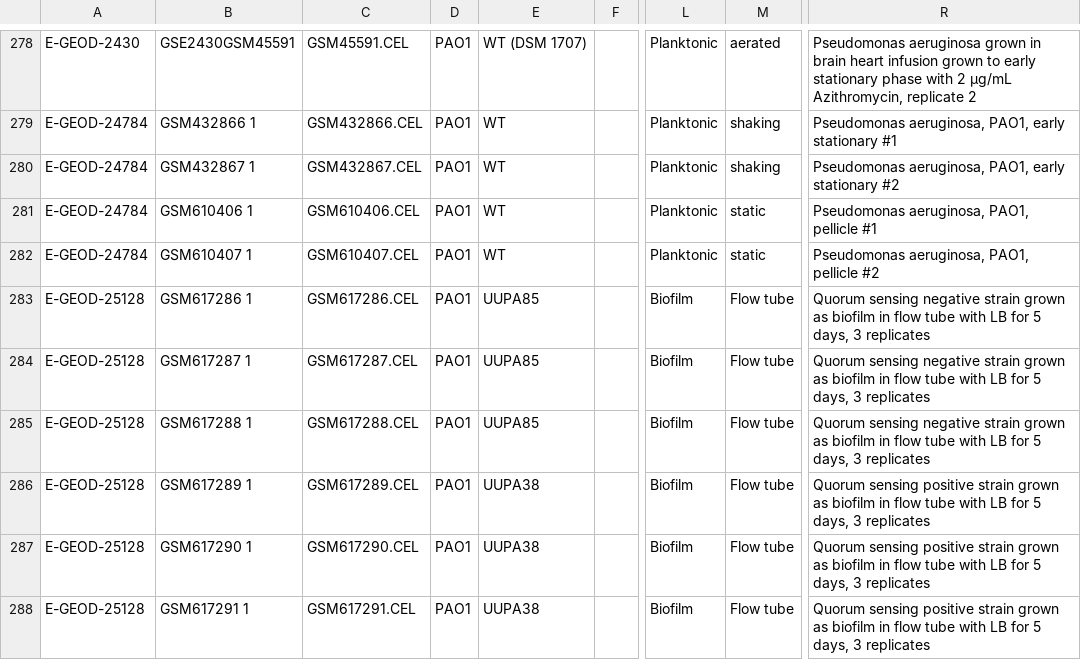
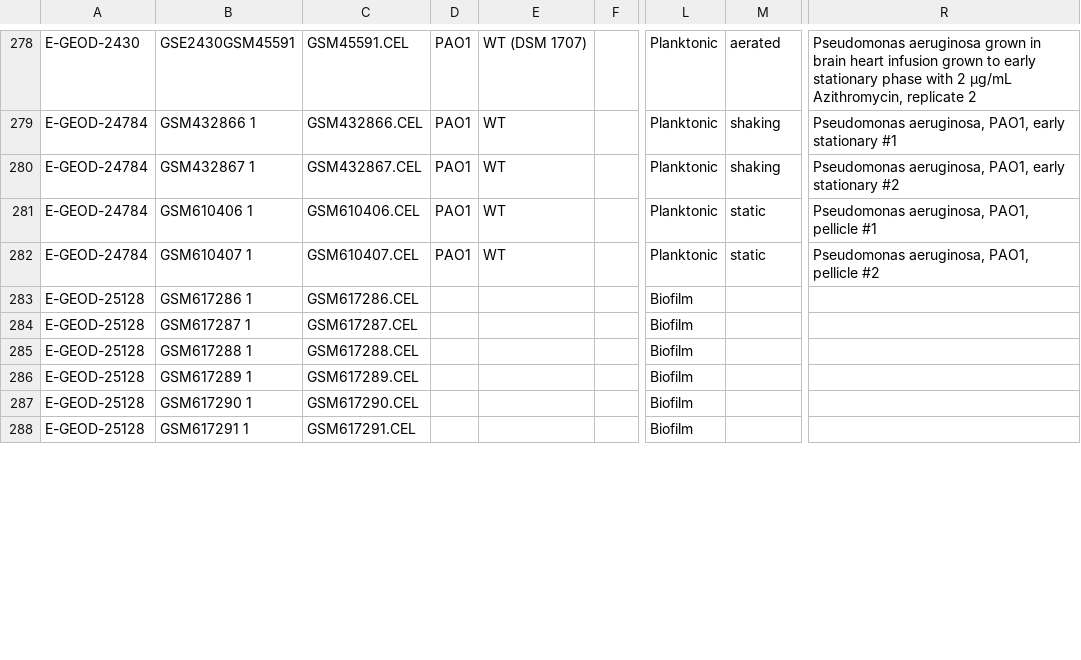
Before and after one commit to greenelab/old-adage-server, a TSV file: data/PseudomonasAnnotation.tsv, drawn as a sheet; only a part is shown, gaps mark what is left out; the diff covers the shown part only; the diff names each change by its address in the sheet, - before the commit and + after, or states it on an @@ line.

```diff
--- a/data/PseudomonasAnnotation.tsv
+++ b/data/PseudomonasAnnotation.tsv
-D283:D288: PAO1
+D283:D288: (empty)
-E283:E285: UUPA85
+E283:E285: (empty)
-M283:M288: Flow tube
+M283:M288: (empty)
-R283:R285: Quorum sensing negative strain grown as biofilm in flow tube with LB for 5 days, 3 replicates
+R283:R285: (empty)
-E286:E288: UUPA38
+E286:E288: (empty)
-R286:R288: Quorum sensing positive strain grown as biofilm in flow tube with LB for 5 days, 3 replicates
+R286:R288: (empty)
```
Also changed, not shown: 144 edited cells elsewhere in this file.
